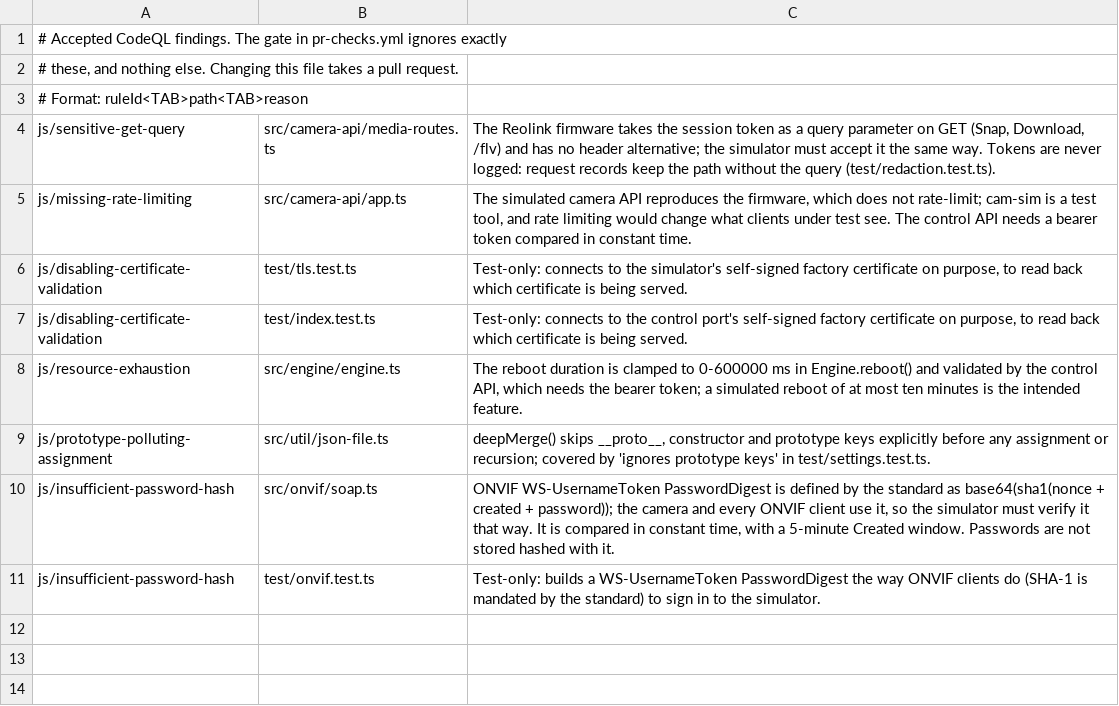
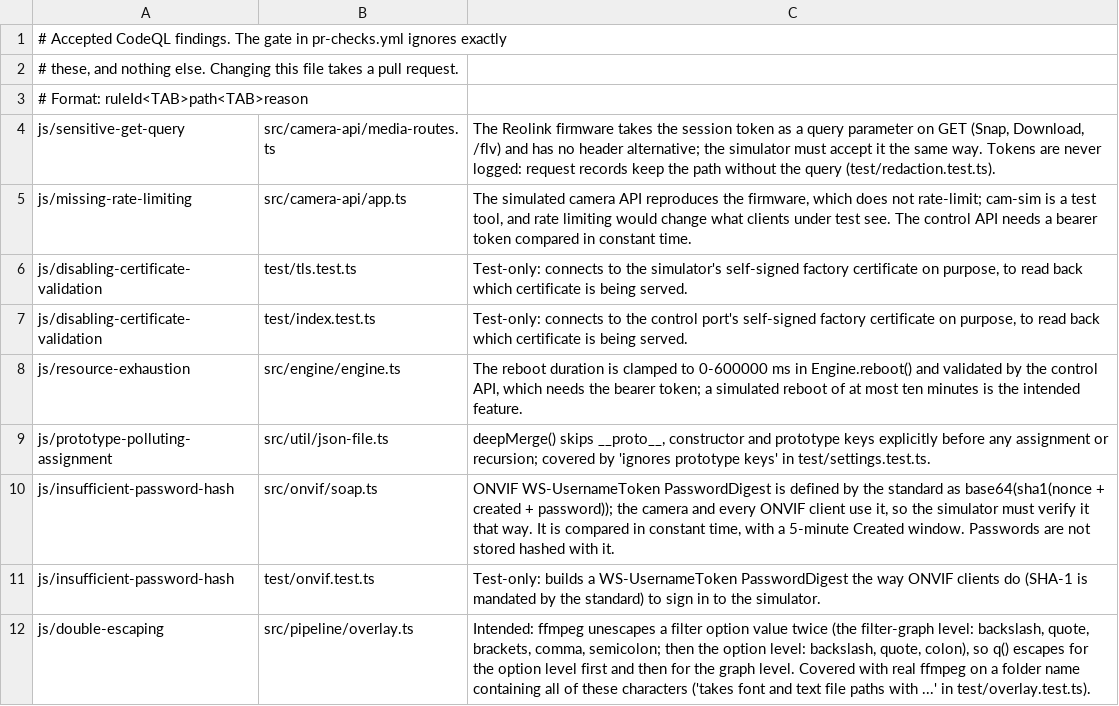
Before and after one commit to klaushofrichter/cam-sim, a TSV file: .github/codeql-accepted.tsv, drawn as a sheet; the diff names each change by its address in the sheet, - before the commit and + after, or states it on an @@ line.

```diff
--- a/.github/codeql-accepted.tsv
+++ b/.github/codeql-accepted.tsv
+row 12: js/double-escaping | src/pipeline/overlay.ts | Intended: ffmpeg unescapes a filter option value twice (the filter-graph level: backslash, quote, brackets, comma, semicolon; then the option level: backslash, quote, colon), so q() escapes for the option level first and then for the graph level. Covered with real ffmpeg on a folder name containing all of these characters ('takes font and text file paths with ...' in test/overlay.test.ts).
```
